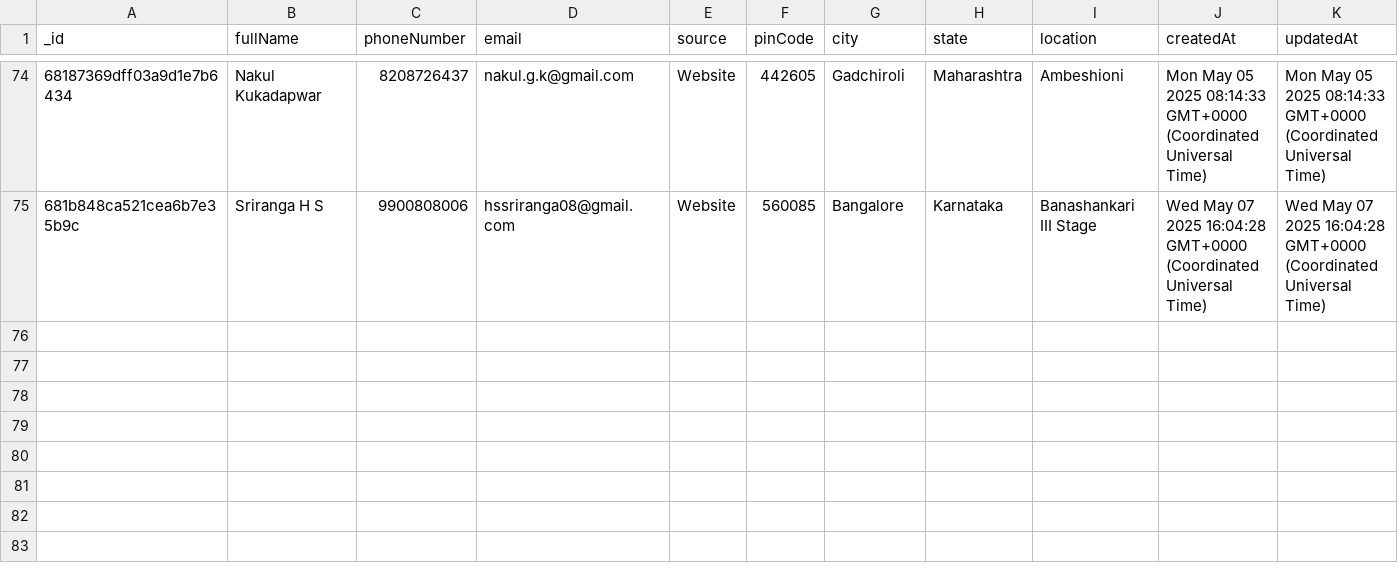
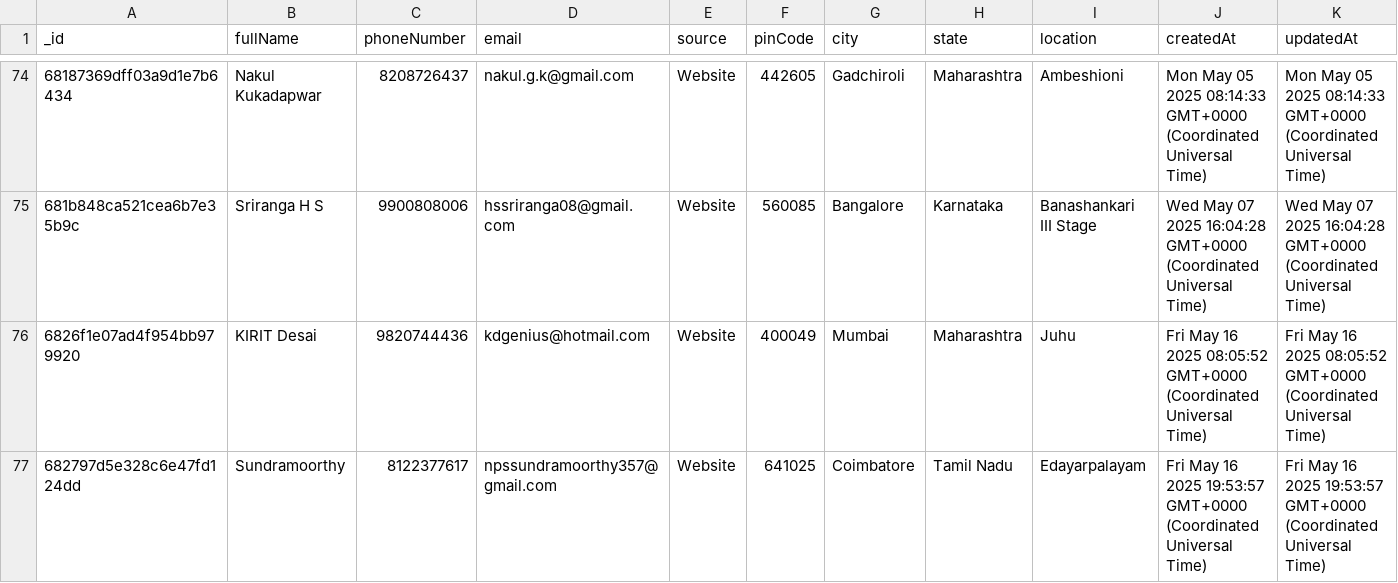
Before and after one commit to Tech3Imperio/backendimperio, a CSV file: enquiryforms_output.csv, drawn as a sheet; only a part is shown, gaps mark what is left out; rows hold the shown columns only; the diff names each change by its address in the sheet, - before the commit and + after, or states it on an @@ line.

```diff
--- a/enquiryforms_output.csv
+++ b/enquiryforms_output.csv
+row 76: 6826f1e07ad4f954bb979920 | KIRIT Desai | 9820744436 | kdgenius@hotmail.com | Website | 400049 | Mumbai | Maharashtra | Juhu | Fri May 16 2025 08:05:52 GMT+0000 (Coordinated Universal Time) | Fri May 16 2025 08:05:52 GMT+0000 (Coordinated Universal Time)
+row 77: 682797d5e328c6e47fd124dd | Sundramoorthy | 8122377617 | npssundramoorthy357@gmail.com | Website | 641025 | Coimbatore | Tamil Nadu | Edayarpalayam | Fri May 16 2025 19:53:57 GMT+0000 (Coordinated Universal Time) | Fri May 16 2025 19:53:57 GMT+0000 (Coordinated Universal Time)
```
